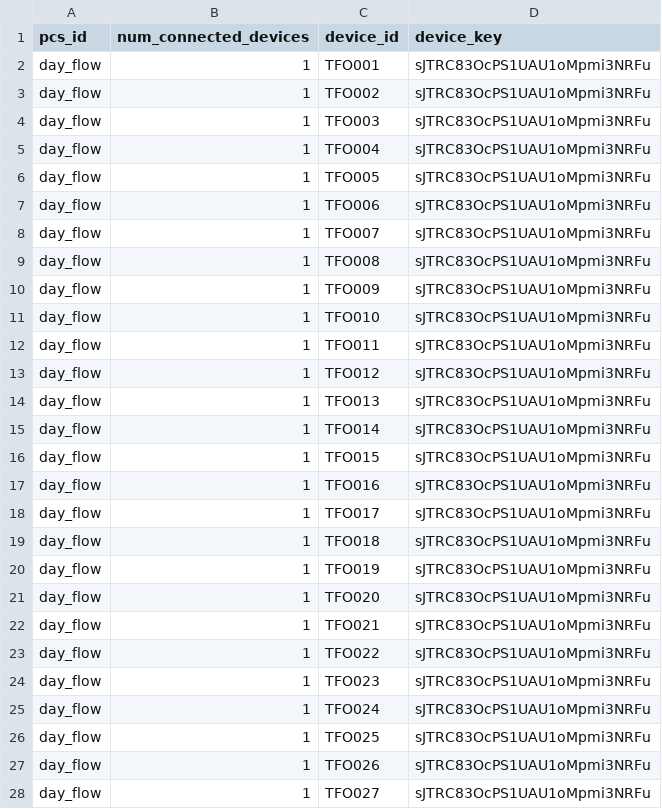
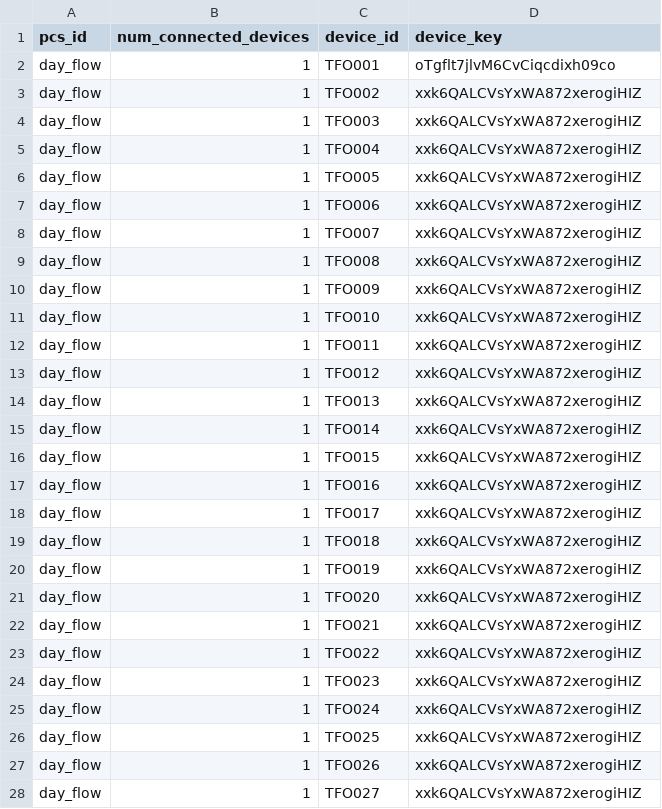
Before and after one commit to sommaalessandra/IntelliFlowTwin, a CSV file: registered_devices/day_flow.csv, drawn as a sheet; only a part is shown; the diff covers the shown part only.

```diff
--- a/registered_devices/day_flow.csv
+++ b/registered_devices/day_flow.csv
@@ -1,28 +1,28 @@
 pcs_id,num_connected_devices,device_id,device_key
-day_flow,1,TFO001,sJTRC83OcPS1UAU1oMpmi3NRFu
-day_flow,1,TFO002,sJTRC83OcPS1UAU1oMpmi3NRFu
-day_flow,1,TFO003,sJTRC83OcPS1UAU1oMpmi3NRFu
-day_flow,1,TFO004,sJTRC83OcPS1UAU1oMpmi3NRFu
-day_flow,1,TFO005,sJTRC83OcPS1UAU1oMpmi3NRFu
-day_flow,1,TFO006,sJTRC83OcPS1UAU1oMpmi3NRFu
-day_flow,1,TFO007,sJTRC83OcPS1UAU1oMpmi3NRFu
-day_flow,1,TFO008,sJTRC83OcPS1UAU1oMpmi3NRFu
-day_flow,1,TFO009,sJTRC83OcPS1UAU1oMpmi3NRFu
-day_flow,1,TFO010,sJTRC83OcPS1UAU1oMpmi3NRFu
-day_flow,1,TFO011,sJTRC83OcPS1UAU1oMpmi3NRFu
-day_flow,1,TFO012,sJTRC83OcPS1UAU1oMpmi3NRFu
-day_flow,1,TFO013,sJTRC83OcPS1UAU1oMpmi3NRFu
-day_flow,1,TFO014,sJTRC83OcPS1UAU1oMpmi3NRFu
-day_flow,1,TFO015,sJTRC83OcPS1UAU1oMpmi3NRFu
-day_flow,1,TFO016,sJTRC83OcPS1UAU1oMpmi3NRFu
-day_flow,1,TFO017,sJTRC83OcPS1UAU1oMpmi3NRFu
-day_flow,1,TFO018,sJTRC83OcPS1UAU1oMpmi3NRFu
-day_flow,1,TFO019,sJTRC83OcPS1UAU1oMpmi3NRFu
-day_flow,1,TFO020,sJTRC83OcPS1UAU1oMpmi3NRFu
-day_flow,1,TFO021,sJTRC83OcPS1UAU1oMpmi3NRFu
-day_flow,1,TFO022,sJTRC83OcPS1UAU1oMpmi3NRFu
-day_flow,1,TFO023,sJTRC83OcPS1UAU1oMpmi3NRFu
-day_flow,1,TFO024,sJTRC83OcPS1UAU1oMpmi3NRFu
-day_flow,1,TFO025,sJTRC83OcPS1UAU1oMpmi3NRFu
-day_flow,1,TFO026,sJTRC83OcPS1UAU1oMpmi3NRFu
-day_flow,1,TFO027,sJTRC83OcPS1UAU1oMpmi3NRFu
+day_flow,1,TFO001,oTgflt7jlvM6CvCiqcdixh09co
+day_flow,1,TFO002,xxk6QALCVsYxWA872xerogiHIZ
+day_flow,1,TFO003,xxk6QALCVsYxWA872xerogiHIZ
+day_flow,1,TFO004,xxk6QALCVsYxWA872xerogiHIZ
+day_flow,1,TFO005,xxk6QALCVsYxWA872xerogiHIZ
+day_flow,1,TFO006,xxk6QALCVsYxWA872xerogiHIZ
+day_flow,1,TFO007,xxk6QALCVsYxWA872xerogiHIZ
+day_flow,1,TFO008,xxk6QALCVsYxWA872xerogiHIZ
+day_flow,1,TFO009,xxk6QALCVsYxWA872xerogiHIZ
+day_flow,1,TFO010,xxk6QALCVsYxWA872xerogiHIZ
+day_flow,1,TFO011,xxk6QALCVsYxWA872xerogiHIZ
+day_flow,1,TFO012,xxk6QALCVsYxWA872xerogiHIZ
+day_flow,1,TFO013,xxk6QALCVsYxWA872xerogiHIZ
+day_flow,1,TFO014,xxk6QALCVsYxWA872xerogiHIZ
+day_flow,1,TFO015,xxk6QALCVsYxWA872xerogiHIZ
+day_flow,1,TFO016,xxk6QALCVsYxWA872xerogiHIZ
+day_flow,1,TFO017,xxk6QALCVsYxWA872xerogiHIZ
+day_flow,1,TFO018,xxk6QALCVsYxWA872xerogiHIZ
+day_flow,1,TFO019,xxk6QALCVsYxWA872xerogiHIZ
+day_flow,1,TFO020,xxk6QALCVsYxWA872xerogiHIZ
+day_flow,1,TFO021,xxk6QALCVsYxWA872xerogiHIZ
+day_flow,1,TFO022,xxk6QALCVsYxWA872xerogiHIZ
+day_flow,1,TFO023,xxk6QALCVsYxWA872xerogiHIZ
+day_flow,1,TFO024,xxk6QALCVsYxWA872xerogiHIZ
+day_flow,1,TFO025,xxk6QALCVsYxWA872xerogiHIZ
+day_flow,1,TFO026,xxk6QALCVsYxWA872xerogiHIZ
+day_flow,1,TFO027,xxk6QALCVsYxWA872xerogiHIZ
```
Also changed, not shown: 21 edited cells elsewhere in this file, 3 other files.
